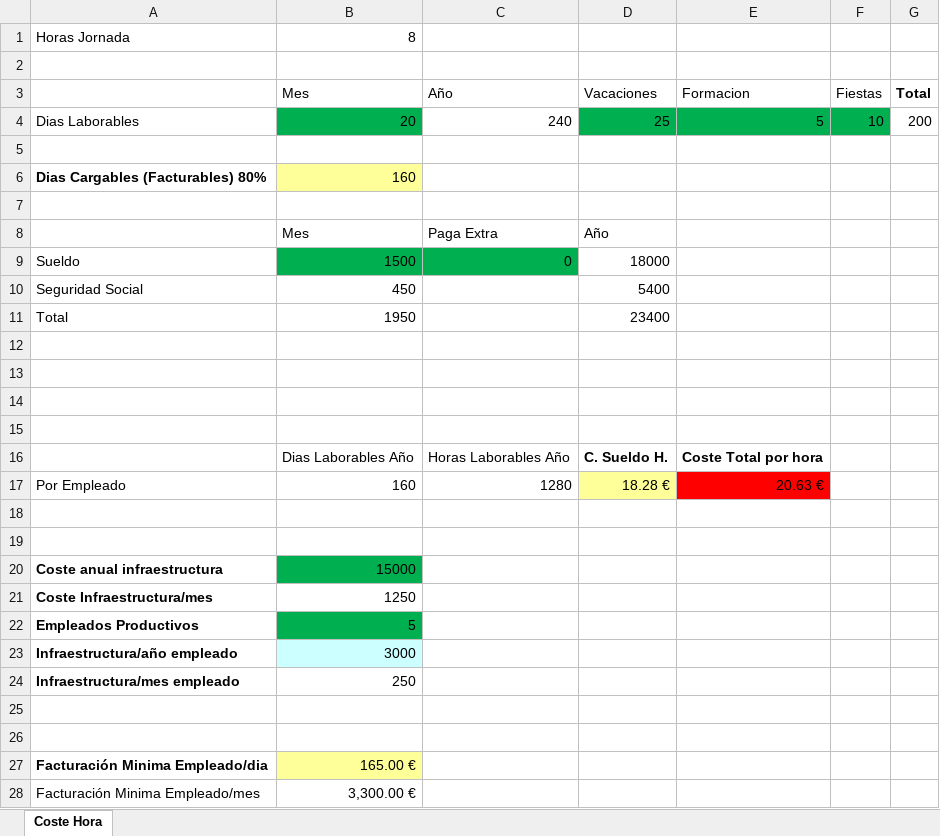
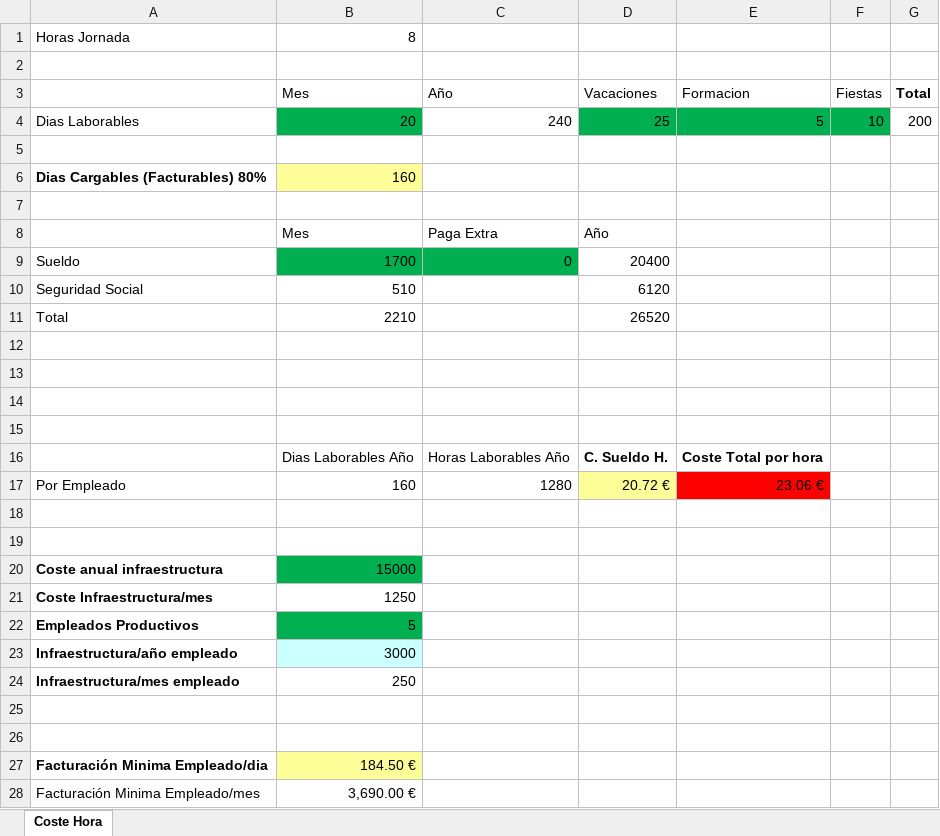
Before and after one commit to alexiasd678/IS2_2324, an Excel workbook: Practica6/Plantilla-calculo-hora-trabajador.xlsx, sheet Coste Hora, drawn as a sheet; values as stored, in another font and other column widths than the file's, no borders; the diff names each change by its address in the sheet, - before the commit and + after, or states it on an @@ line.

```diff
--- a/Practica6/Plantilla-calculo-hora-trabajador.xlsx (sheet Coste Hora)
+++ b/Practica6/Plantilla-calculo-hora-trabajador.xlsx (sheet Coste Hora)
-B9: 1500
+B9: 1700
-D9: 18000
+D9: 20400
-B10: 450
+B10: 510
-D10: 5400
+D10: 6120
-B11: 1950
+B11: 2210
-D11: 23400
+D11: 26520
-D17: 18.28 €
+D17: 20.72 €
-E17: 20.63 €
+E17: 23.06 €
-B27: 165.00 €
+B27: 184.50 €
-B28: 3,300.00 €
+B28: 3,690.00 €
```
Also changed, not shown: 5 other files.
